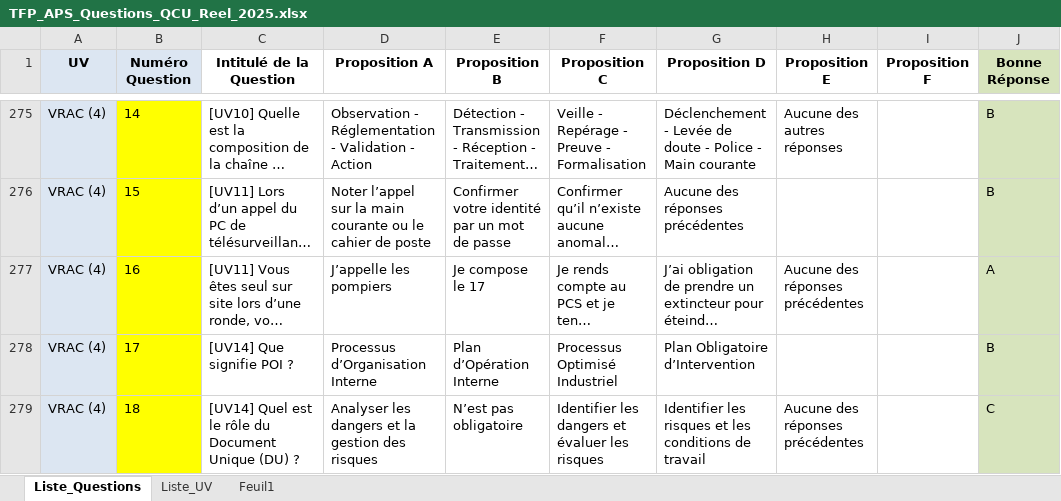
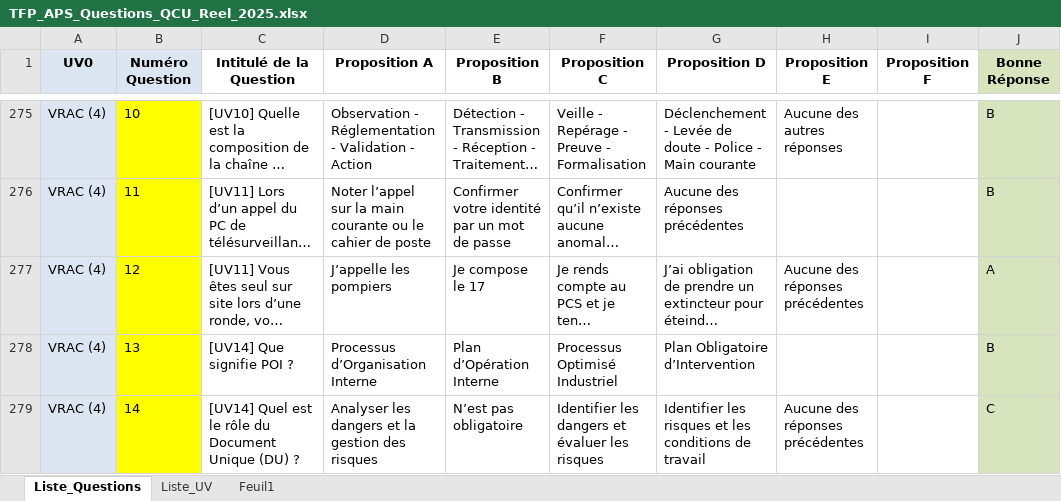
Before and after one commit to Slylele/Questions_TFP_APS, an Excel workbook: TFP_APS_Questions_QCU_Reel_2025.xlsx, sheet Liste_Questions, drawn as a sheet; only a part is shown, gaps mark what is left out; long unchanged cells end in …; values as stored, in another font and other column widths than the file's, no borders; charts and pictures and conditional formats not drawn; the diff covers the shown part only; the diff names each change by its address in the sheet, - before the commit and + after, or states it on an @@ line.

Commit message:
Add files via upload

```diff
--- a/TFP_APS_Questions_QCU_Reel_2025.xlsx (sheet Liste_Questions)
+++ b/TFP_APS_Questions_QCU_Reel_2025.xlsx (sheet Liste_Questions)
-A1: UV
+A1: UV0
-B275 (Numéro Question): 14
+B275 (Numéro Question): 10
-B276 (Numéro Question): 15
+B276 (Numéro Question): 11
-B277 (Numéro Question): 16
+B277 (Numéro Question): 12
-B278 (Numéro Question): 17
+B278 (Numéro Question): 13
-B279 (Numéro Question): 18
+B279 (Numéro Question): 14
```
Also changed, not shown: 44 added rows, 199 edited cells and cell formats elsewhere in this sheet, sheet Feuil1, sheet Liste_UV.
